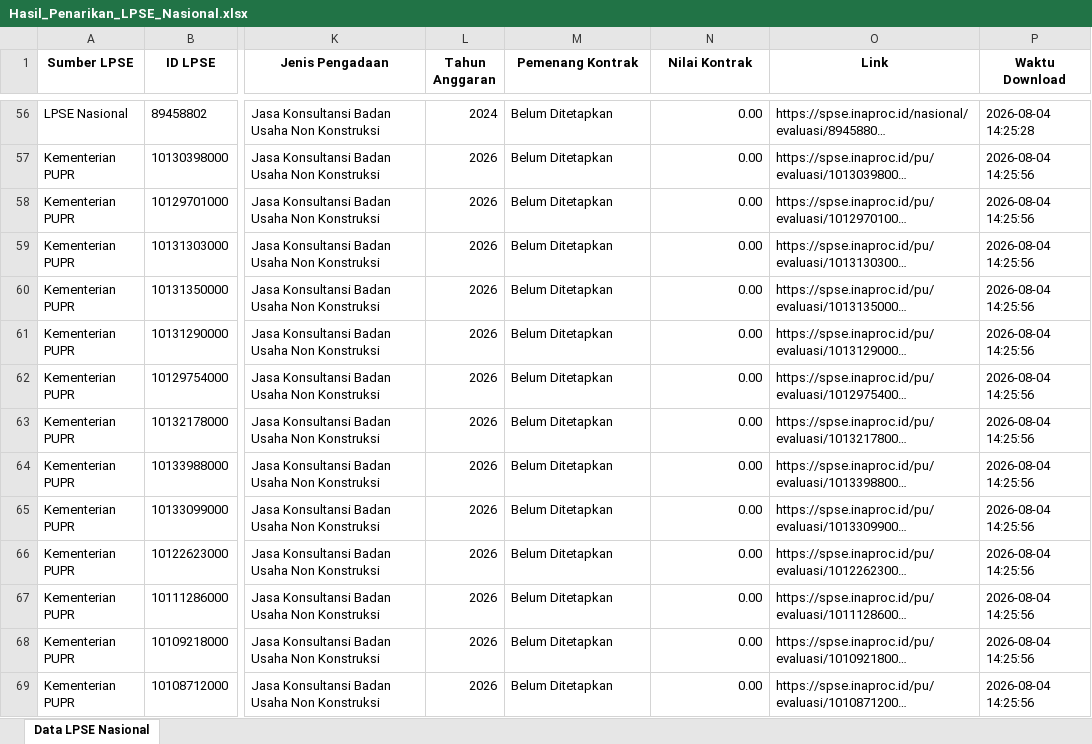
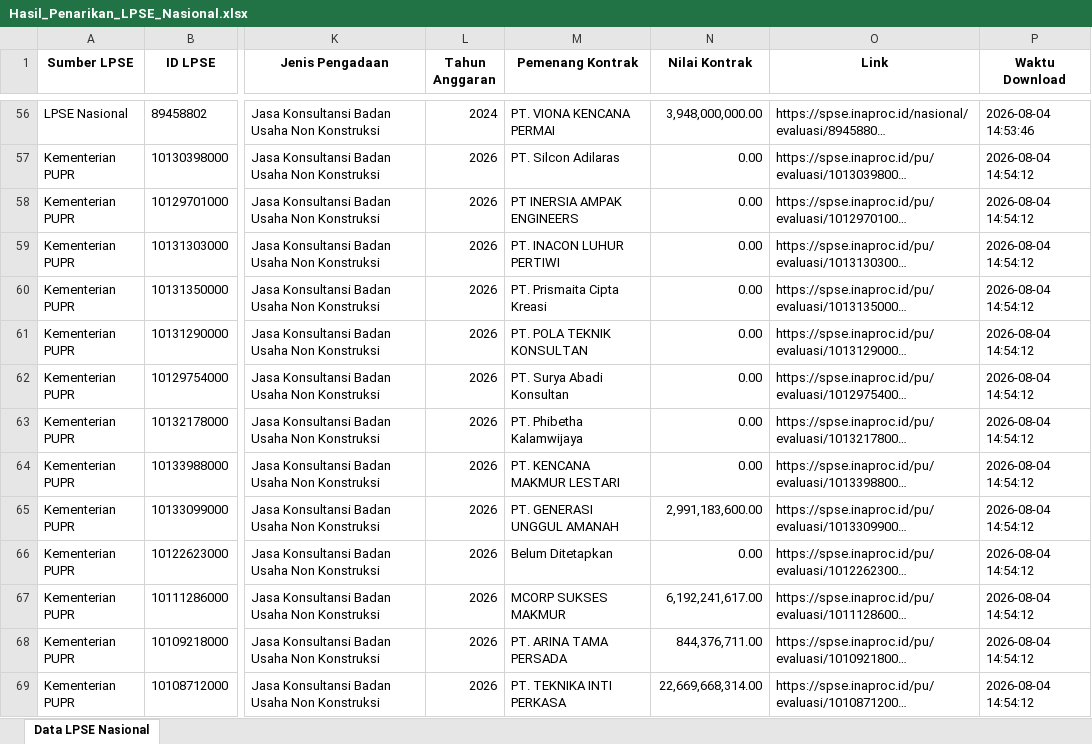
Before and after one commit to geratech-com/radartender, an Excel workbook: Hasil_Penarikan_LPSE_Nasional.xlsx, sheet Data LPSE Nasional, drawn as a sheet; only a part is shown, gaps mark what is left out; long unchanged cells end in …; values as stored, in another font and other column widths than the file's, no borders; the diff covers the shown part only; the diff names each change by its address in the sheet, - before the commit and + after, or states it on an @@ line.

Commit message:
Update Kilat LPSE Utama: 04/08/2026

```diff
--- a/Hasil_Penarikan_LPSE_Nasional.xlsx (sheet Data LPSE Nasional)
+++ b/Hasil_Penarikan_LPSE_Nasional.xlsx (sheet Data LPSE Nasional)
-M56 (Pemenang Kontrak): Belum Ditetapkan
+M56 (Pemenang Kontrak): PT. VIONA KENCANA PERMAI
-N56 (Nilai Kontrak): 0.00
+N56 (Nilai Kontrak): 3,948,000,000.00
-P56 (Waktu Download): 2026-08-04 14:25:28
+P56 (Waktu Download): 2026-08-04 14:53:46
-M57 (Pemenang Kontrak): Belum Ditetapkan
+M57 (Pemenang Kontrak): PT. Silcon Adilaras
-P57:P69 (Waktu Download): 2026-08-04 14:25:56
+P57:P69 (Waktu Download): 2026-08-04 14:54:12
-M58 (Pemenang Kontrak): Belum Ditetapkan
+M58 (Pemenang Kontrak): PT INERSIA AMPAK ENGINEERS
-M59 (Pemenang Kontrak): Belum Ditetapkan
+M59 (Pemenang Kontrak): PT. INACON LUHUR PERTIWI
-M60 (Pemenang Kontrak): Belum Ditetapkan
+M60 (Pemenang Kontrak): PT. Prismaita Cipta Kreasi
-M61 (Pemenang Kontrak): Belum Ditetapkan
+M61 (Pemenang Kontrak): PT. POLA TEKNIK KONSULTAN
-M62 (Pemenang Kontrak): Belum Ditetapkan
+M62 (Pemenang Kontrak): PT. Surya Abadi Konsultan
-M63 (Pemenang Kontrak): Belum Ditetapkan
+M63 (Pemenang Kontrak): PT. Phibetha Kalamwijaya
-M64 (Pemenang Kontrak): Belum Ditetapkan
+M64 (Pemenang Kontrak): PT. KENCANA MAKMUR LESTARI
-M65 (Pemenang Kontrak): Belum Ditetapkan
+M65 (Pemenang Kontrak): PT. GENERASI UNGGUL AMANAH
-N65 (Nilai Kontrak): 0.00
+N65 (Nilai Kontrak): 2,991,183,600.00
-M67 (Pemenang Kontrak): Belum Ditetapkan
+M67 (Pemenang Kontrak): MCORP SUKSES MAKMUR
-N67 (Nilai Kontrak): 0.00
+N67 (Nilai Kontrak): 6,192,241,617.00
-M68 (Pemenang Kontrak): Belum Ditetapkan
+M68 (Pemenang Kontrak): PT. ARINA TAMA PERSADA
-N68 (Nilai Kontrak): 0.00
+N68 (Nilai Kontrak): 844,376,711.00
-M69 (Pemenang Kontrak): Belum Ditetapkan
+M69 (Pemenang Kontrak): PT. TEKNIKA INTI PERKASA
-N69 (Nilai Kontrak): 0.00
+N69 (Nilai Kontrak): 22,669,668,314.00
```
Also changed, not shown: 2 added rows and 1102 edited cells elsewhere in this sheet, 1 other file.
